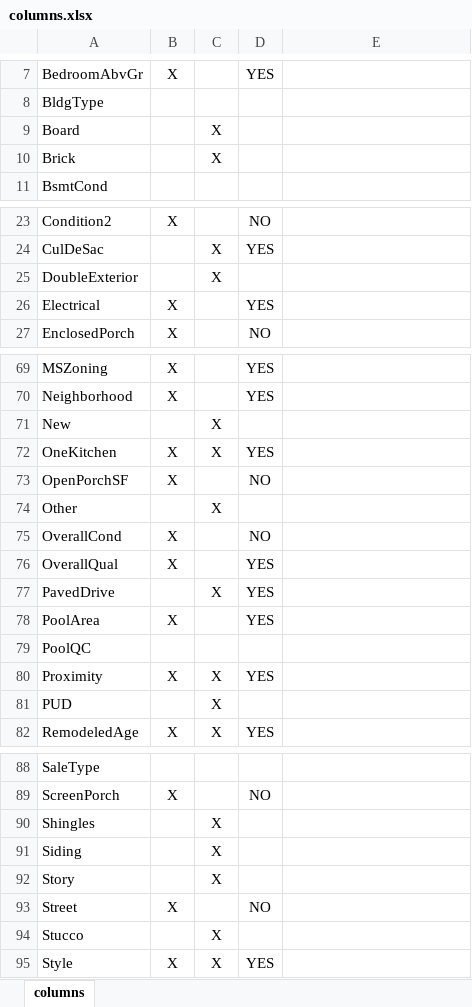
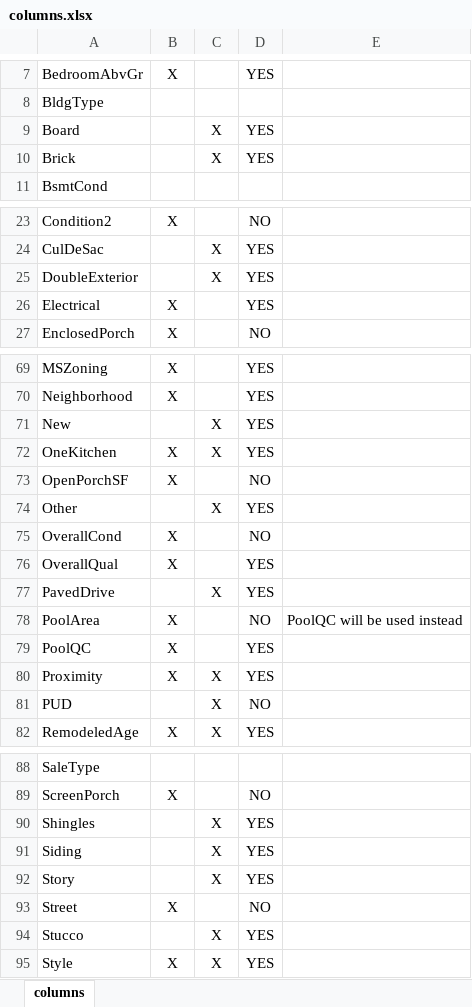
Before and after one commit to kazimanil/House_Prices, an Excel workbook: columns.xlsx, sheet columns, drawn as a sheet; only a part is shown, gaps mark what is left out; values as stored, in another font and other column widths than the file's, no borders; the diff names each change by its address in the sheet, - before the commit and + after, or states it on an @@ line.

```diff
--- a/columns.xlsx (sheet columns)
+++ b/columns.xlsx (sheet columns)
-D9:D10: (empty)
+D9:D10: YES
-D25: (empty)
+D25: YES
-D71: (empty)
+D71: YES
-D74: (empty)
+D74: YES
-D78: YES
+D78: NO
-E78: (empty)
+E78: PoolQC will be used instead
-B79: (empty)
+B79: X
-D79: (empty)
+D79: YES
-D81: (empty)
+D81: NO
-D90:D92: (empty)
+D90:D92: YES
-D94: (empty)
+D94: YES
```
Also changed, not shown: 2 other files.
